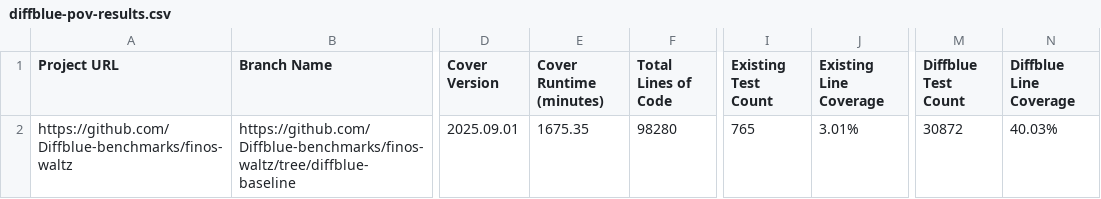
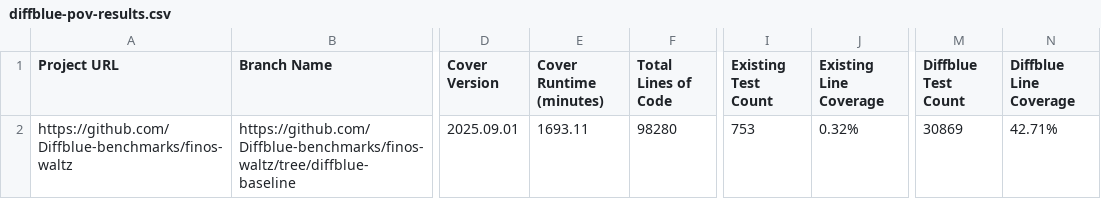
Before and after one commit to Diffblue-benchmarks/finos-waltz, a CSV file: diffblue-pov-results.csv, drawn as a sheet; only a part is shown, gaps mark what is left out; the diff names each change by its address in the sheet, - before the commit and + after, or states it on an @@ line.

Commit message:
PoV Tests from Diffblue Cover 2025.09.01

```diff
--- a/diffblue-pov-results.csv
+++ b/diffblue-pov-results.csv
-E2 (Cover Runtime (minutes)): 1675.35
+E2 (Cover Runtime (minutes)): 1693.11
-I2 (Existing Test Count): 765
+I2 (Existing Test Count): 753
-J2 (Existing Line Coverage): 3.01%
+J2 (Existing Line Coverage): 0.32%
-M2 (Diffblue Test Count): 30872
+M2 (Diffblue Test Count): 30869
-N2 (Diffblue Line Coverage): 40.03%
+N2 (Diffblue Line Coverage): 42.71%
```
Also changed, not shown: 32 other files.
